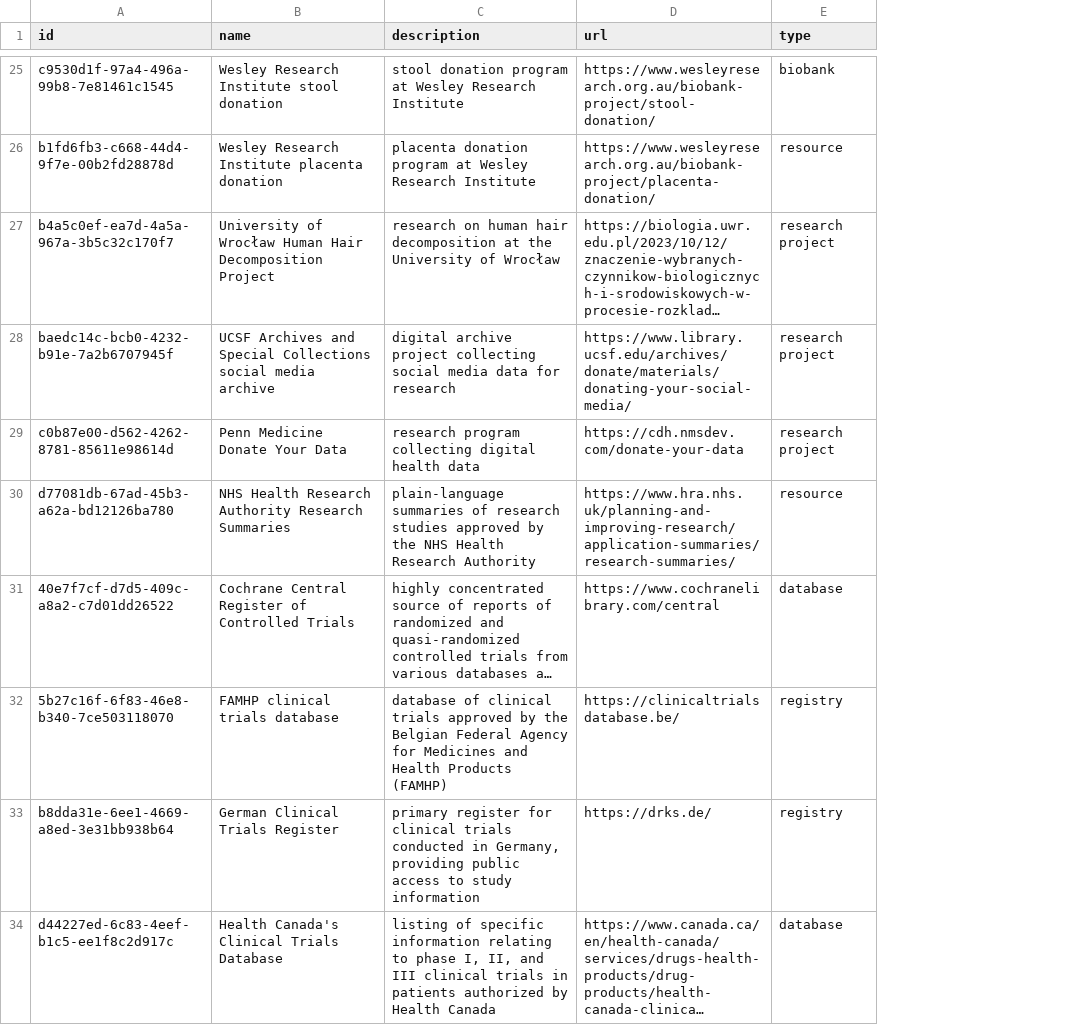
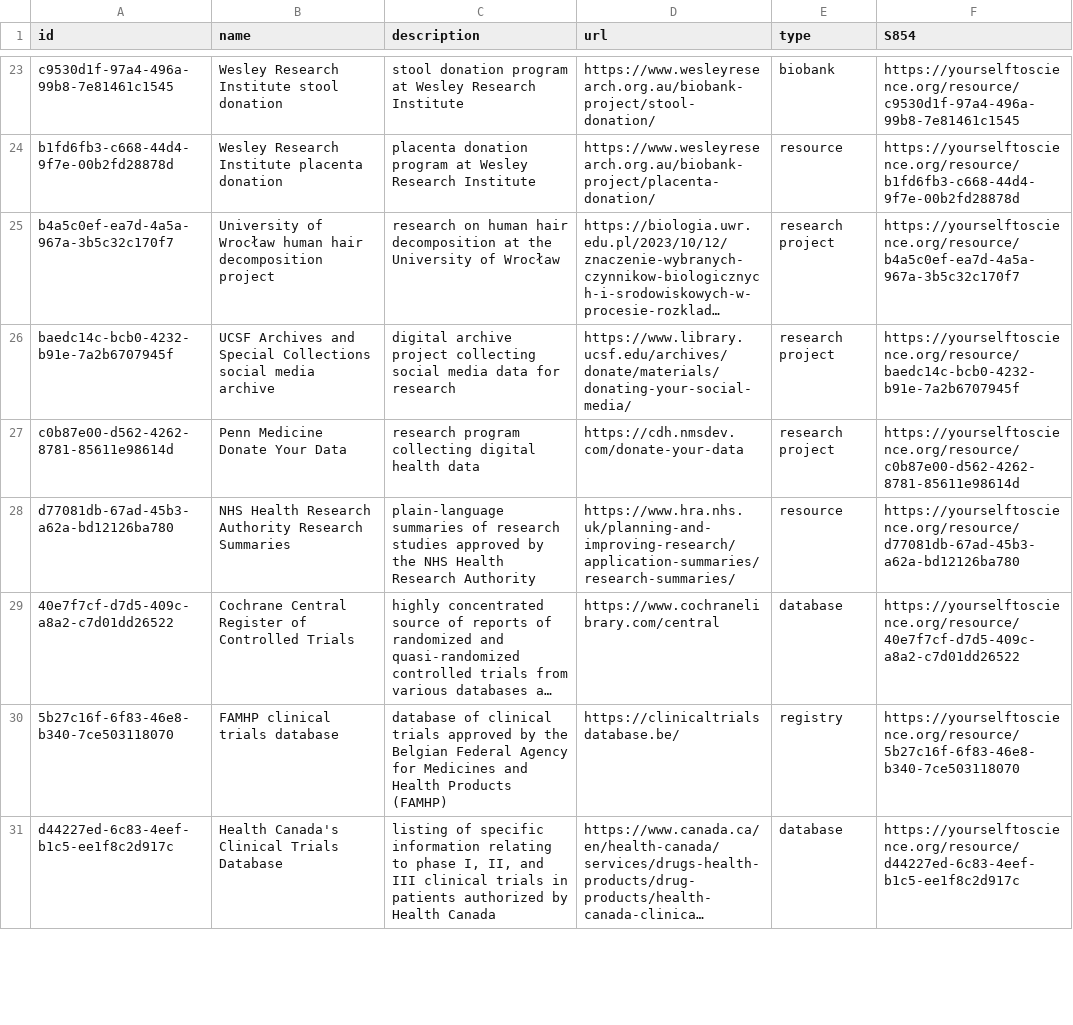
Before and after one commit to yourselftoscience/yourselftoscience.org, a CSV file: y2s_wikidata_import.csv, drawn as a sheet; only a part is shown, gaps mark what is left out; long unchanged cells end in …; removed rows and columns are numbered as before the commit, all else as after; the diff covers the shown part only; the diff names each change by its address in the sheet, - before the commit and + after, or states it on an @@ line.

Commit message:
feat: update CSV generation to include S854 column with resource URLs
fix: update dataset description to include RDF/TTL format

feat: add JSON-LD structured data for dataset and resource pages

fix: implement permanent redirects for resource pages accessed by ID

feat: enhance resource page with compatible sources and citations sections

chore: update y2s_wikidata_import.csv with new resources and URLs

```diff
--- a/y2s_wikidata_import.csv
+++ b/y2s_wikidata_import.csv
+column F (S854), rows 23-31: https://yourselftoscience.org/resource/c9530d1f-97a4-496a-99b8-7e81461c1545 | https://yourselftoscience.org/resource/b1fd6fb3-c668-44d4-9f7e-00b2fd28878d | https://yourselftoscience.org/resource/b4a5c0ef-ea7d-4a5a-967a-3b5c32c170f7 | https://yourselftoscience.org/resource/baedc14c-bcb0-4232-b91e-7a2b6707945f | https://yourselftoscience.org/resource/c0b87e00-d562-4262-8781-85611e98614d | https://yourselftoscience.org/resource/d77081db-67ad-45b3-a62a-bd12126ba780 | https://yourselftoscience.org/resource/40e7f7cf-d7d5-409c-a8a2-c7d01dd26522 | https://yourselftoscience.org/resource/5b27c16f-6f83-46e8-b340-7ce503118070 | https://yourselftoscience.org/resource/d44227ed-6c83-4eef-b1c5-ee1f8c2d917c
-B25 (name): …of Wrocław Human Hair Decomposition Project
+B25 (name): …of Wrocław human hair decomposition project
-row 33: b8dda31e-6ee1-4669-a8ed-3e31bb938b64 | German Clinical Trials Register | primary register for clinical trials conducted in Germany, providing public access to study information | https://drks.de/ | registry
```
Also changed, not shown: 11 added rows, 5 removed rows and 1 edited cell elsewhere in this file, public/resources.csv, 12 other files.
